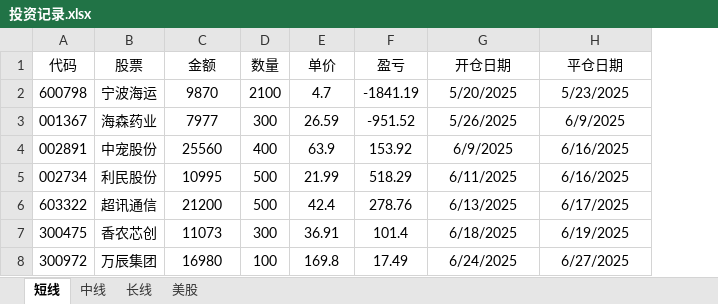
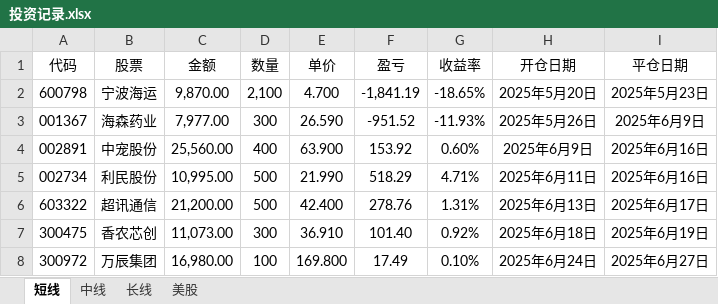
Before and after one commit to 873459621/FFMPEG, an Excel workbook: 投资记录.xlsx, sheet 短线, drawn as a sheet; values as stored, in another font and other column widths than the file's, no borders; addresses are those after the commit; the diff names each change by its address in the sheet, - before the commit and + after, or states it on an @@ line.

```diff
--- a/投资记录.xlsx (sheet 短线)
+++ b/投资记录.xlsx (sheet 短线)
+column G (收益率), rows 2-8: -18.65% | -11.93% | 0.60% | 4.71% | 1.31% | 0.92% | 0.10%
-C2 (金额): 9870
+C2 (金额): 9,870.00
-D2 (数量): 2100
+D2 (数量): 2,100
-E2 (单价): 4.7
+E2 (单价): 4.700
-F2 (盈亏): -1841.19
+F2 (盈亏): -1,841.19
-H2 (开仓日期): 5/20/2025
+H2 (开仓日期): 2025年5月20日
-I2 (平仓日期): 5/23/2025
+I2 (平仓日期): 2025年5月23日
-C3 (金额): 7977
+C3 (金额): 7,977.00
-E3 (单价): 26.59
+E3 (单价): 26.590
-H3 (开仓日期): 5/26/2025
+H3 (开仓日期): 2025年5月26日
-I3 (平仓日期): 6/9/2025
+I3 (平仓日期): 2025年6月9日
-C4 (金额): 25560
+C4 (金额): 25,560.00
-E4 (单价): 63.9
+E4 (单价): 63.900
-H4 (开仓日期): 6/9/2025
+H4 (开仓日期): 2025年6月9日
-I4:I5 (平仓日期): 6/16/2025
+I4:I5 (平仓日期): 2025年6月16日
-C5 (金额): 10995
+C5 (金额): 10,995.00
-E5 (单价): 21.99
+E5 (单价): 21.990
-H5 (开仓日期): 6/11/2025
+H5 (开仓日期): 2025年6月11日
-C6 (金额): 21200
+C6 (金额): 21,200.00
-E6 (单价): 42.4
+E6 (单价): 42.400
-H6 (开仓日期): 6/13/2025
+H6 (开仓日期): 2025年6月13日
-I6 (平仓日期): 6/17/2025
+I6 (平仓日期): 2025年6月17日
-C7 (金额): 11073
+C7 (金额): 11,073.00
-E7 (单价): 36.91
+E7 (单价): 36.910
-F7 (盈亏): 101.4
+F7 (盈亏): 101.40
-H7 (开仓日期): 6/18/2025
+H7 (开仓日期): 2025年6月18日
-I7 (平仓日期): 6/19/2025
+I7 (平仓日期): 2025年6月19日
-C8 (金额): 16980
+C8 (金额): 16,980.00
-E8 (单价): 169.8
+E8 (单价): 169.800
-H8 (开仓日期): 6/24/2025
+H8 (开仓日期): 2025年6月24日
-I8 (平仓日期): 6/27/2025
+I8 (平仓日期): 2025年6月27日
```
Also changed, not shown: sheet 中线, sheet 长线, sheet 美股, 1 other file.
